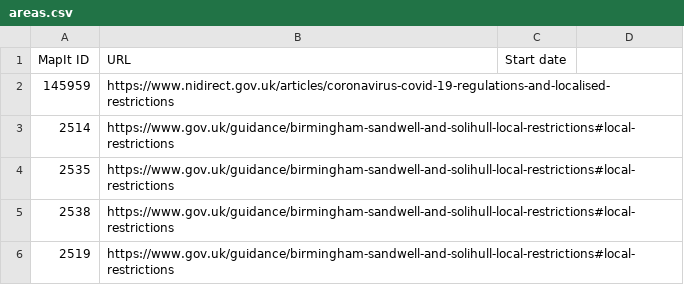
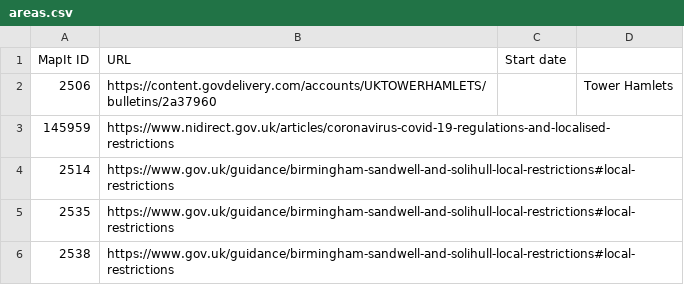
Before and after one commit to dracos/local-lockdown-lookup, a CSV file: areas.csv, drawn as a sheet; only a part is shown; the shorter side is filled out with more unchanged rows; the diff names each change by its address in the sheet, - before the commit and + after, or states it on an @@ line.

Commit message:
Add Tower Hamlets.

```diff
--- a/areas.csv
+++ b/areas.csv
+row 2: 2506 | https://content.govdelivery.com/accounts/UKTOWERHAMLETS/bulletins/2a37960 |  | Tower Hamlets
```
Also changed, not shown: 1 other file.
